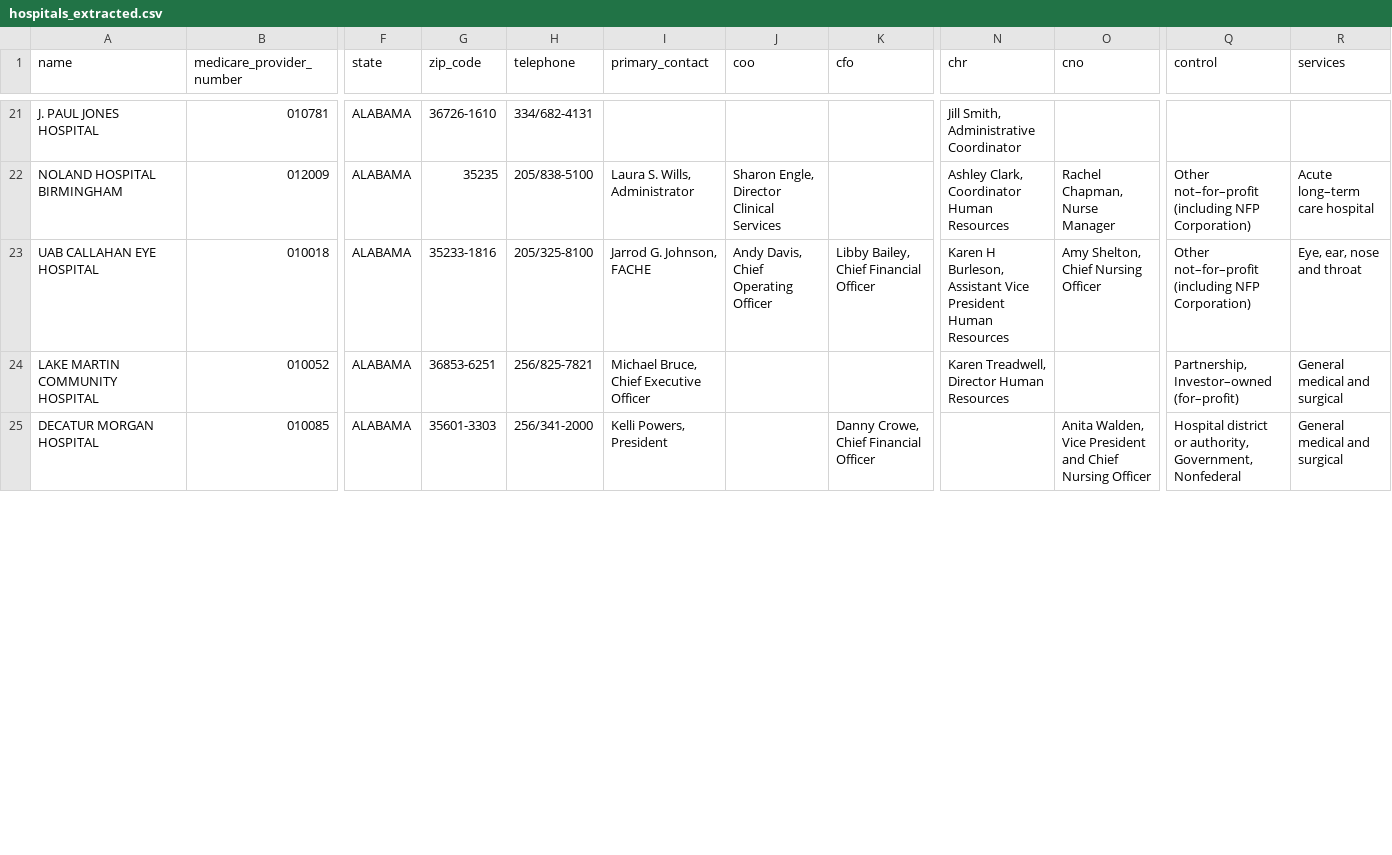
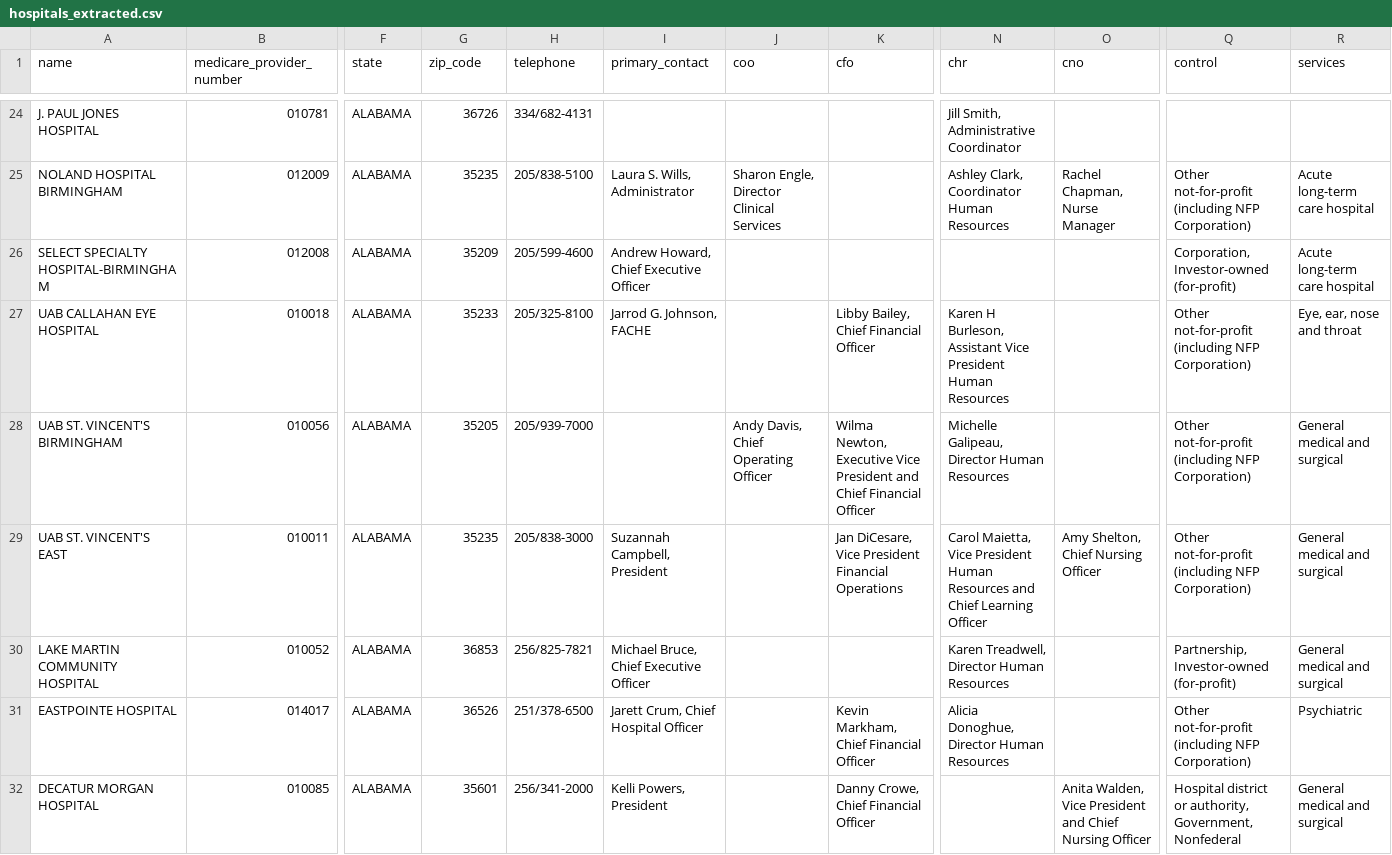
Before and after one commit to fek17/pdf-data-extraction, a CSV file: hospitals_extracted.csv, drawn as a sheet; only a part is shown, gaps mark what is left out; addresses are those after the commit; rows hold the shown columns only; the diff covers the shown part only; the diff names each change by its address in the sheet, - before the commit and + after, or states it on an @@ line.

```diff
--- a/hospitals_extracted.csv
+++ b/hospitals_extracted.csv
-G24 (zip_code): 36726-1610
+G24 (zip_code): 36726
-Q25 (control): Other not–for–profit (including NFP…
+Q25 (control): Other not-for-profit (including NFP…
-R25 (services): Acute long–term care hospital
+R25 (services): Acute long-term care hospital
+row 26: SELECT SPECIALTY HOSPITAL-BIRMINGHAM | 012008 | ALABAMA | 35209 | 205/599-4600 | Andrew Howard, Chief Executive Officer |  |  |  |  | Corporation, Investor-owned (for-profit) | Acute long-term care hospital
-G27 (zip_code): 35233-1816
+G27 (zip_code): 35233
-J27 (coo): Andy Davis, Chief Operating Officer
+J27 (coo): (empty)
-O27 (cno): Amy Shelton, Chief Nursing Officer
+O27 (cno): (empty)
-Q27 (control): Other not–for–profit (including NFP…
+Q27 (control): Other not-for-profit (including NFP…
+row 28: UAB ST. VINCENT'S BIRMINGHAM | 010056 | ALABAMA | 35205 | 205/939-7000 |  | Andy Davis, Chief Operating Officer | Wilma Newton, Executive Vice President and Chief Financial Officer | Michelle Galipeau, Director Human Resources |  | Other not-for-profit (including NFP Corporation) | General medical and surgical
+row 29: UAB ST. VINCENT'S EAST | 010011 | ALABAMA | 35235 | 205/838-3000 | Suzannah Campbell, President |  | Jan DiCesare, Vice President Financial Operations | Carol Maietta, Vice President Human Resources and Chief Learning Officer | Amy Shelton, Chief Nursing Officer | Other not-for-profit (including NFP Corporation) | General medical and surgical
-G30 (zip_code): 36853-6251
+G30 (zip_code): 36853
-Q30 (control): Partnership, Investor–owned (for–profit)
+Q30 (control): Partnership, Investor-owned (for-profit)
+row 31: EASTPOINTE HOSPITAL | 014017 | ALABAMA | 36526 | 251/378-6500 | Jarett Crum, Chief Hospital Officer |  | Kevin Markham, Chief Financial Officer | Alicia Donoghue, Director Human Resources |  | Other not-for-profit (including NFP Corporation) | Psychiatric
-G32 (zip_code): 35601-3303
+G32 (zip_code): 35601
```
Also changed, not shown: 4 added rows and 47 edited cells elsewhere in this file, 2 other files.
